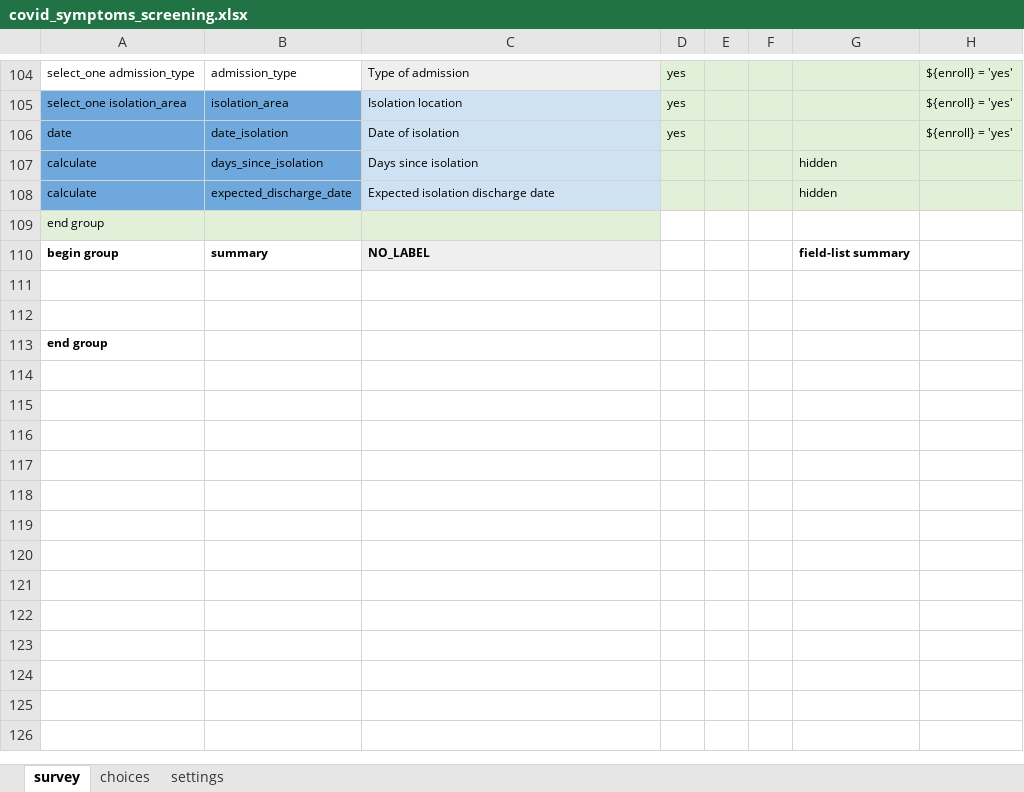
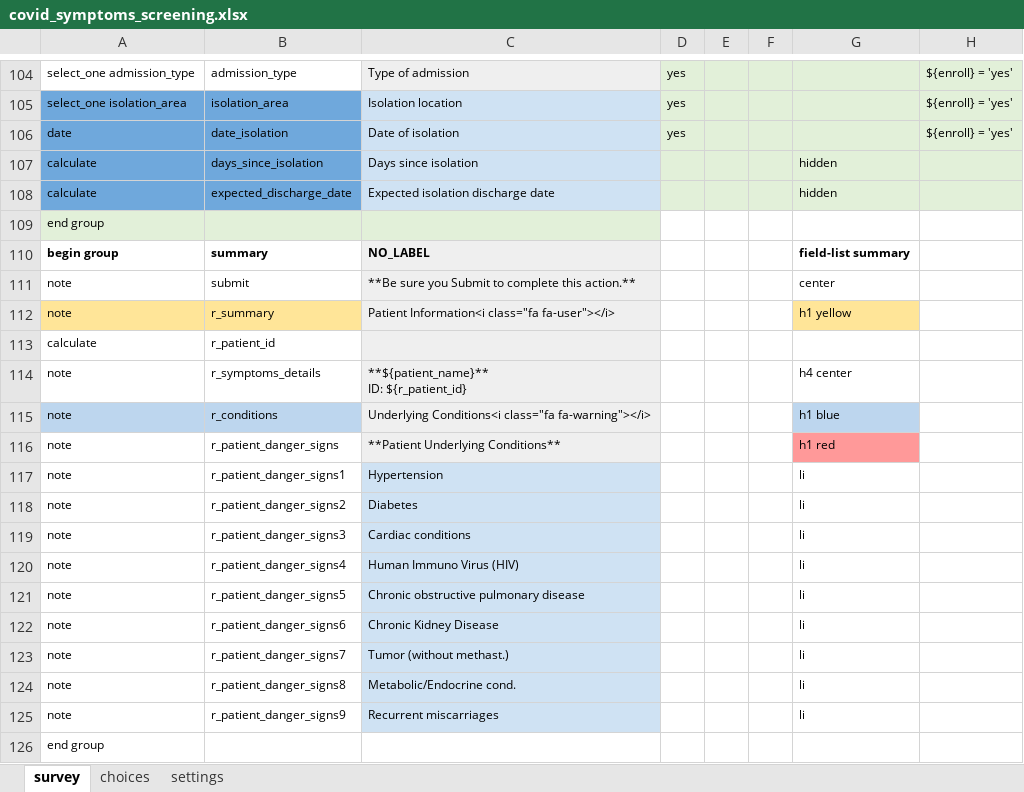
Before and after one commit to ronna/cht-lgh, an Excel workbook: forms/app/covid_symptoms_screening.xlsx, sheet survey, drawn as a sheet; only a part is shown, gaps mark what is left out; values as stored, in another font and other column widths than the file's, no borders; addresses are those after the commit; rows hold the shown columns only; ↵ is a line break in a cell; the diff names each change by its address in the sheet, - before the commit and + after, or states it on an @@ line.

Commit message:
Update covid_symptoms_screening.xlsx

```diff
--- a/forms/app/covid_symptoms_screening.xlsx (sheet survey)
+++ b/forms/app/covid_symptoms_screening.xlsx (sheet survey)
-row 111: (empty)
+row 111: note | submit | **Be sure you Submit to complete this action.** |  |  |  | center
-C111:C112 fill: none
+C111:C112 fill: #EFEFEF
-row 112: (empty)
+row 112: note | r_summary | Patient Information<i class="fa fa-user"></i> |  |  |  | h1 yellow
-A112:B112 fill: none
+A112:B112 fill: #FFE598
-G112 fill: none
+G112 fill: #FFE598
+row 113: calculate | r_patient_id
+row 114: note | r_symptoms_details | **${patient_name}** ↵ ID: ${r_patient_id} |  |  |  | h4 center
+row 115: note | r_conditions | Underlying Conditions<i class="fa fa-warning"></i> |  |  |  | h1 blue
+row 116: note | r_patient_danger_signs | **Patient Underlying Conditions** |  |  |  | h1 red
+row 117: note | r_patient_danger_signs1 | Hypertension |  |  |  | li
+row 118: note | r_patient_danger_signs2 | Diabetes |  |  |  | li
+row 119: note | r_patient_danger_signs3 | Cardiac conditions |  |  |  | li
+row 120: note | r_patient_danger_signs4 | Human Immuno Virus (HIV) |  |  |  | li
+row 121: note | r_patient_danger_signs5 | Chronic obstructive pulmonary disease |  |  |  | li
+row 122: note | r_patient_danger_signs6 | Chronic Kidney Disease |  |  |  | li
+row 123: note | r_patient_danger_signs7 | Tumor (without methast.) |  |  |  | li
+row 124: note | r_patient_danger_signs8 | Metabolic/Endocrine cond. |  |  |  | li
+row 125: note | r_patient_danger_signs9 | Recurrent miscarriages |  |  |  | li
-A126 bold: on
+A126 bold: off
```
Also changed, not shown: sheet settings.
